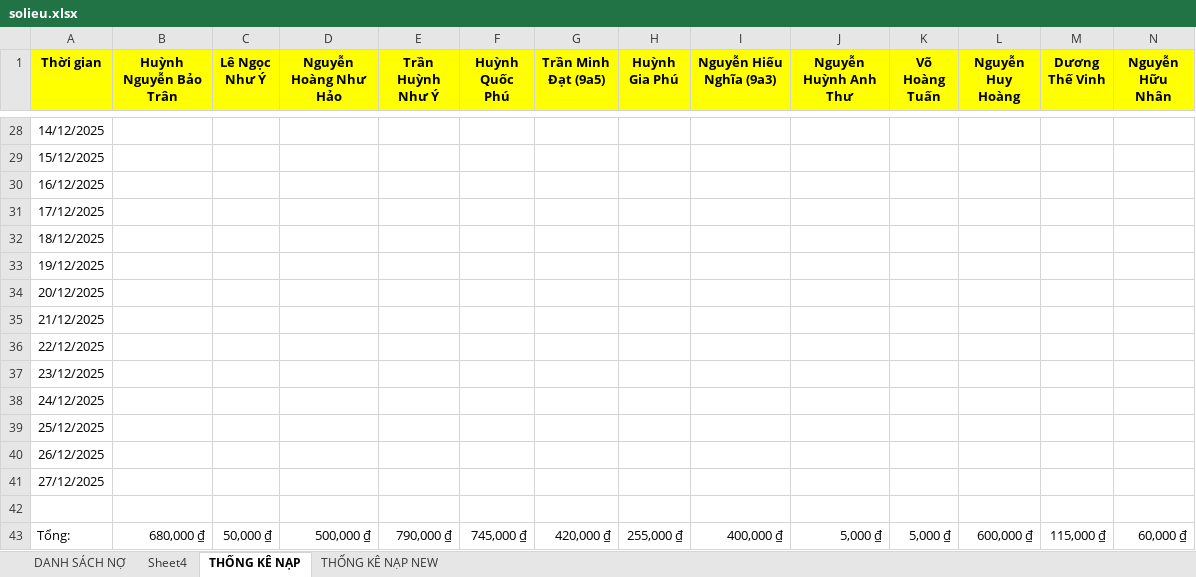
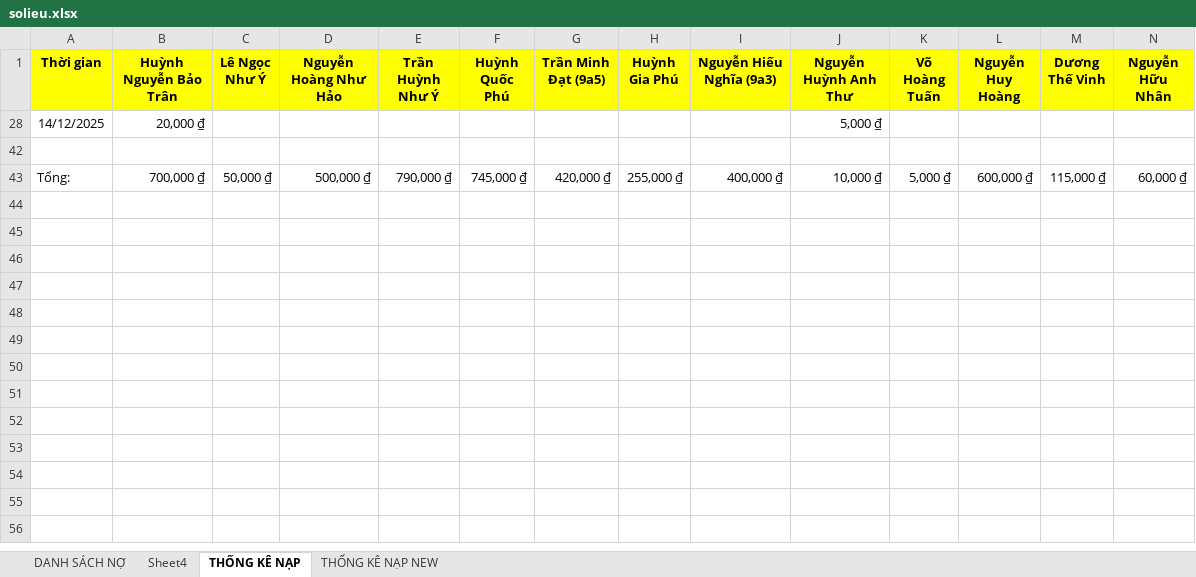
Before and after one commit to minhlong1707/so-no-master, an Excel workbook: solieu.xlsx, sheet THỐNG KÊ NẠP, drawn as a sheet; only a part is shown, gaps mark what is left out; values as stored, in another font and other column widths than the file's, no borders; rows hold the shown columns only; the diff covers the shown part only; the diff names each change by its address in the sheet, - before the commit and + after, or states it on an @@ line.

Commit message:
Add files via upload

```diff
--- a/solieu.xlsx (sheet THỐNG KÊ NẠP)
+++ b/solieu.xlsx (sheet THỐNG KÊ NẠP)
-B28 (Huỳnh Nguyễn Bảo Trân): (empty)
+B28 (Huỳnh Nguyễn Bảo Trân): 20,000 ₫
-J28 (Nguyễn Huỳnh Anh Thư): (empty)
+J28 (Nguyễn Huỳnh Anh Thư): 5,000 ₫
@@ row 29 hidden: 15/12/2025 @@
@@ row 30 hidden: 16/12/2025 @@
@@ row 31 hidden: 17/12/2025 @@
@@ row 32 hidden: 18/12/2025 @@
@@ row 33 hidden: 19/12/2025 @@
@@ row 34 hidden: 20/12/2025 @@
@@ row 35 hidden: 21/12/2025 @@
@@ row 36 hidden: 22/12/2025 @@
@@ row 37 hidden: 23/12/2025 @@
@@ row 38 hidden: 24/12/2025 @@
@@ row 39 hidden: 25/12/2025 @@
@@ row 40 hidden: 26/12/2025 @@
@@ row 41 hidden: 27/12/2025 @@
-B43 (Huỳnh Nguyễn Bảo Trân): 680,000 ₫
+B43 (Huỳnh Nguyễn Bảo Trân): 700,000 ₫
-J43 (Nguyễn Huỳnh Anh Thư): 5,000 ₫
+J43 (Nguyễn Huỳnh Anh Thư): 10,000 ₫
```
Also changed, not shown: 26 hidden or unhidden rows elsewhere in this sheet, sheet DANH SÁCH NỢ, sheet Sheet4.
